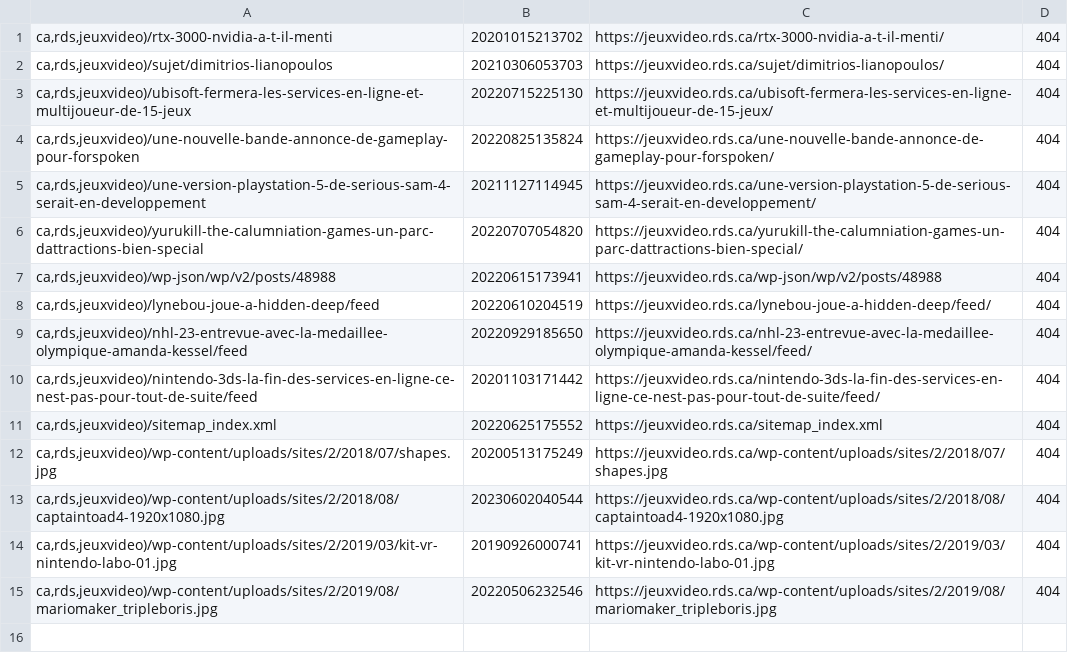
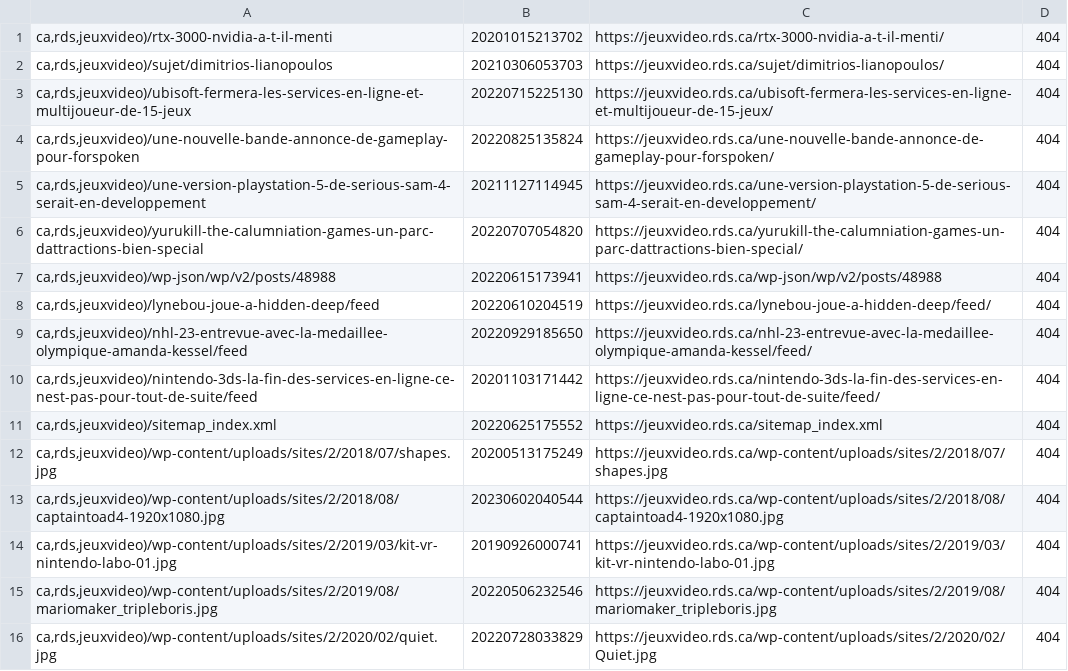
Before and after one commit to mjramos86/archiveRDSV, a TSV file: state/failed-actions.tsv, drawn as a sheet; the diff names each change by its address in the sheet, - before the commit and + after, or states it on an @@ line.

```diff
--- a/state/failed-actions.tsv
+++ b/state/failed-actions.tsv
+row 16: ca,rds,jeuxvideo)/wp-content/uploads/sites/2/2020/02/quiet.jpg | 20220728033829 | https://jeuxvideo.rds.ca/wp-content/uploads/sites/2/2020/02/Quiet.jpg | 404
```
Also changed, not shown: 11 other files.
